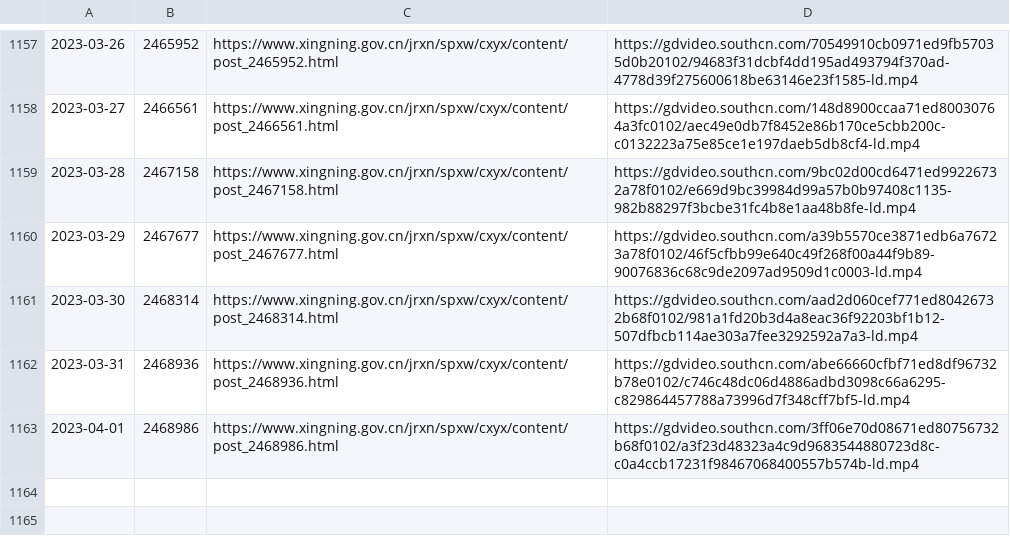
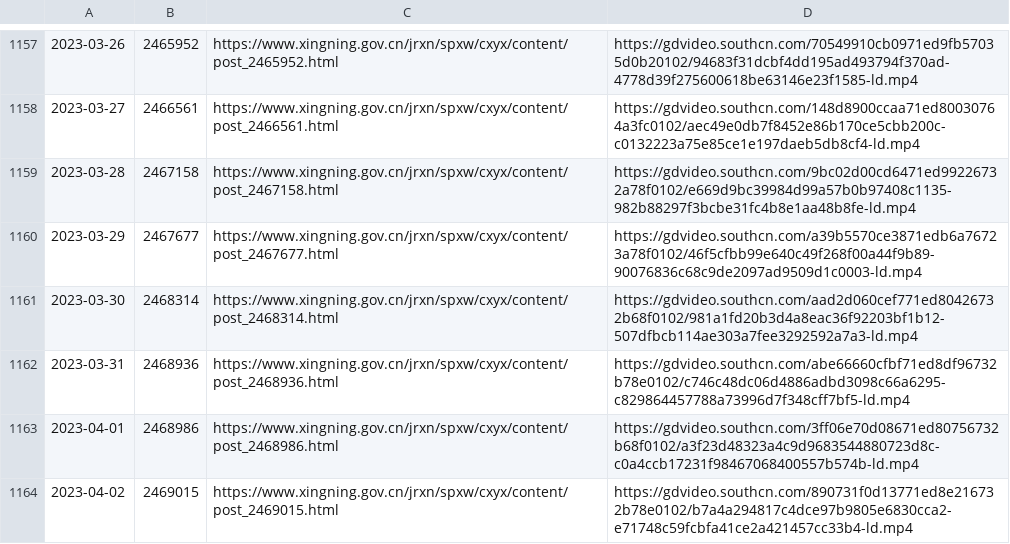
Before and after one commit to ayaka14732/SNHakkaNews, a CSV file: list.csv, drawn as a sheet; only a part is shown, gaps mark what is left out; the diff names each change by its address in the sheet, - before the commit and + after, or states it on an @@ line.

```diff
--- a/list.csv
+++ b/list.csv
+row 1164: 2023-04-02 | 2469015 | https://www.xingning.gov.cn/jrxn/spxw/cxyx/content/post_2469015.html | https://gdvideo.southcn.com/890731f0d13771ed8e216732b78e0102/b7a4a294817c4dce97b9805e6830cca2-e71748c59fcbfa41ce2a421457cc33b4-ld.mp4
```
